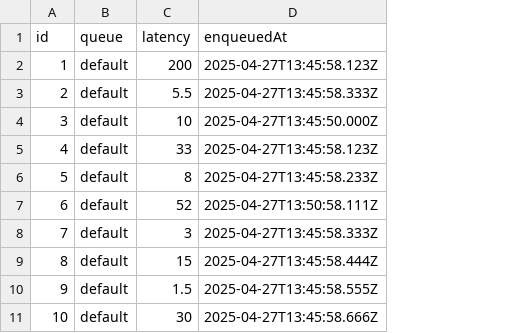
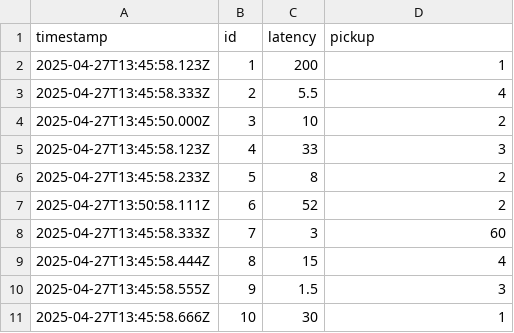
Before and after one commit to johnny-lai/simulate.swift, a CSV file: Samples/jobs.csv, drawn as a sheet; removed rows and columns are numbered as before the commit, all else as after; the diff names each change by its address in the sheet, - before the commit and + after, or states it on an @@ line.

Commit message:
Read pickup

```diff
--- a/Samples/jobs.csv
+++ b/Samples/jobs.csv
+column A (timestamp), rows 2-11: 2025-04-27T13:45:58.123Z | 2025-04-27T13:45:58.333Z | 2025-04-27T13:45:50.000Z | 2025-04-27T13:45:58.123Z | 2025-04-27T13:45:58.233Z | 2025-04-27T13:50:58.111Z | 2025-04-27T13:45:58.333Z | 2025-04-27T13:45:58.444Z | 2025-04-27T13:45:58.555Z | 2025-04-27T13:45:58.666Z
-column B (queue), rows 2-11: all default
-D1: enqueuedAt
+D1: pickup
-D2 (pickup): 2025-04-27T13:45:58.123Z
+D2 (pickup): 1
-D3 (pickup): 2025-04-27T13:45:58.333Z
+D3 (pickup): 4
-D4 (pickup): 2025-04-27T13:45:50.000Z
+D4 (pickup): 2
-D5 (pickup): 2025-04-27T13:45:58.123Z
+D5 (pickup): 3
-D6 (pickup): 2025-04-27T13:45:58.233Z
+D6 (pickup): 2
-D7 (pickup): 2025-04-27T13:50:58.111Z
+D7 (pickup): 2
-D8 (pickup): 2025-04-27T13:45:58.333Z
+D8 (pickup): 60
-D9 (pickup): 2025-04-27T13:45:58.444Z
+D9 (pickup): 4
-D10 (pickup): 2025-04-27T13:45:58.555Z
+D10 (pickup): 3
-D11 (pickup): 2025-04-27T13:45:58.666Z
+D11 (pickup): 1
```
Also changed, not shown: 1 other file.
